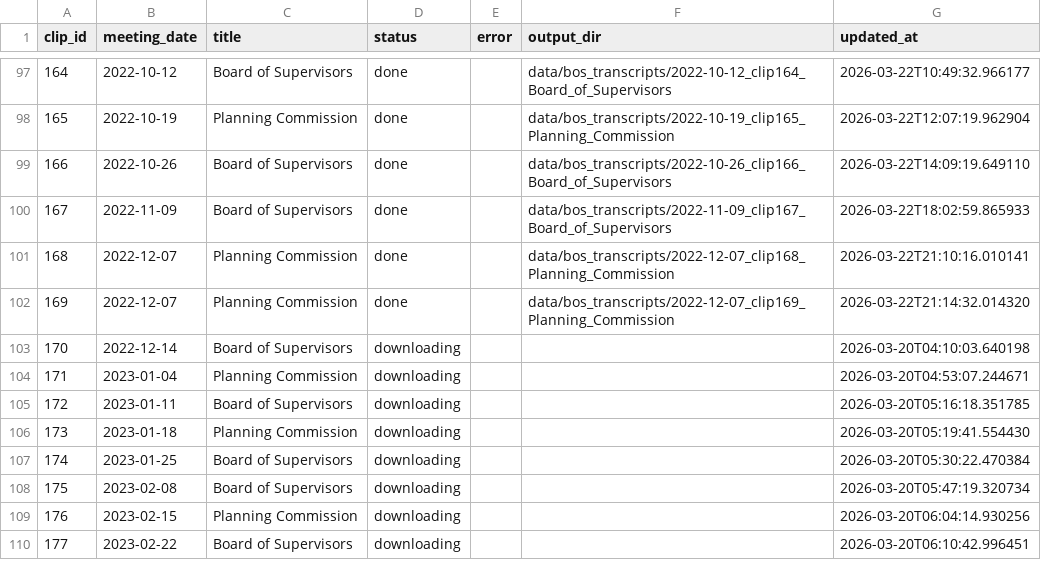
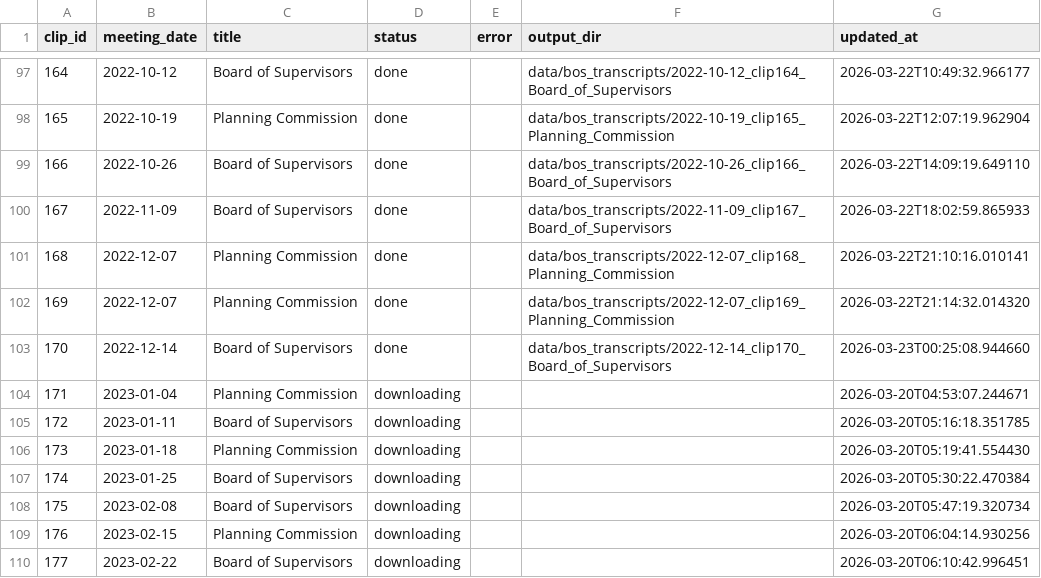
Before and after one commit to EthnTuttle/fredco-audit, a CSV file: data/bos_transcripts/pipeline_status.csv, drawn as a sheet; only a part is shown, gaps mark what is left out; the diff names each change by its address in the sheet, - before the commit and + after, or states it on an @@ line.

Commit message:
Add BoS transcript: 2022-12-14 clip170 Board of Supervisors

```diff
--- a/data/bos_transcripts/pipeline_status.csv
+++ b/data/bos_transcripts/pipeline_status.csv
-D103 (status): downloading
+D103 (status): done
-F103 (output_dir): (empty)
+F103 (output_dir): data/bos_transcripts/2022-12-14_clip170_Board_of_Supervisors
-G103 (updated_at): 2026-03-20T04:10:03.640198
+G103 (updated_at): 2026-03-23T00:25:08.944660
```
Also changed, not shown: 3 other files.
